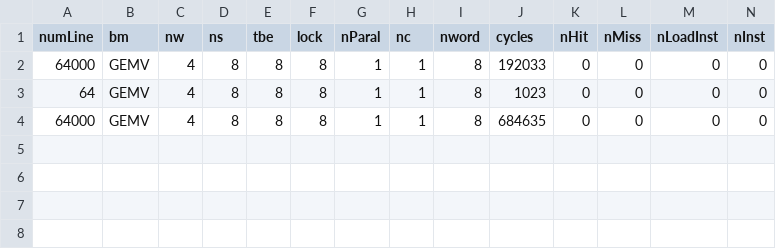
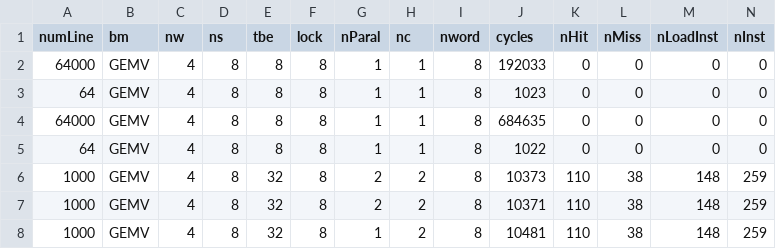
Before and after one commit to sfu-arch/muir-sim, a CSV file: python/GEMV_Ran.csv, drawn as a sheet; only a part is shown; rows hold the shown columns only; the diff names each change by its address in the sheet, - before the commit and + after, or states it on an @@ line.

```diff
--- a/python/GEMV_Ran.csv
+++ b/python/GEMV_Ran.csv
+row 5: 64 | GEMV | 4 | 8 | 8 | 8 | 1 | 1 | 8 | 1022 | 0 | 0 | 0 | 0
+row 6: 1000 | GEMV | 4 | 8 | 32 | 8 | 2 | 2 | 8 | 10373 | 110 | 38 | 148 | 259
+row 7: 1000 | GEMV | 4 | 8 | 32 | 8 | 2 | 2 | 8 | 10371 | 110 | 38 | 148 | 259
+row 8: 1000 | GEMV | 4 | 8 | 32 | 8 | 1 | 2 | 8 | 10481 | 110 | 38 | 148 | 259
```
Also changed, not shown: python/blackscholes_Ran.csv, 2 other files.
